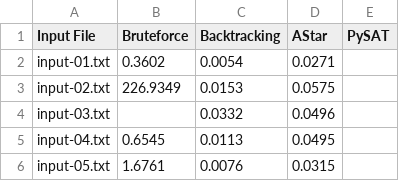
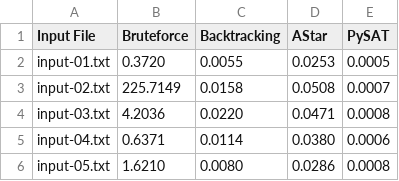
Before and after one commit to lk2147/Intro2AI-Project02, a CSV file: Source/Outputs/Summary/Time/7x7.csv, drawn as a sheet.

```diff
--- a/Source/Outputs/Summary/Time/7x7.csv
+++ b/Source/Outputs/Summary/Time/7x7.csv
@@ -1,6 +1,6 @@
 Input File,Bruteforce,Backtracking,AStar,PySAT
-input-01.txt,0.3602,0.0054,0.0271,
-input-02.txt,226.9349,0.0153,0.0575,
-input-03.txt,,0.0332,0.0496,
-input-04.txt,0.6545,0.0113,0.0495,
-input-05.txt,1.6761,0.0076,0.0315,
+input-01.txt,0.3720,0.0055,0.0253,0.0005
+input-02.txt,225.7149,0.0158,0.0508,0.0007
+input-03.txt,4.2036,0.0220,0.0471,0.0008
+input-04.txt,0.6371,0.0114,0.0380,0.0006
+input-05.txt,1.6210,0.0080,0.0286,0.0008
```
Also changed, not shown: Source/Outputs/Summary/Memory/17x17.csv, Source/Outputs/Summary/Memory/7x7.csv, 57 other files.
